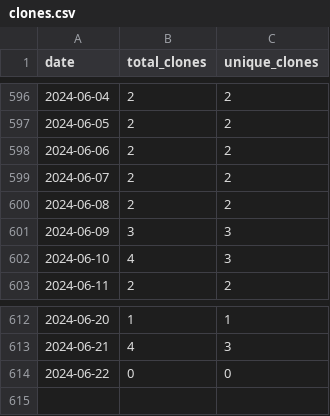
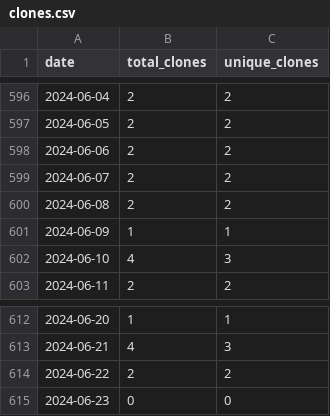
Before and after one commit to merrymitch/COMP2210, a CSV file: .traffic/clones.csv, drawn as a sheet; only a part is shown, gaps mark what is left out.

Commit message:
Updating repository traffic

```diff
--- a/.traffic/clones.csv
+++ b/.traffic/clones.csv
@@ -600,3 +600,3 @@ date,total_clones,unique_clones
 2024-06-08,2,2
-2024-06-09,3,3
+2024-06-09,1,1
 2024-06-10,4,3
@@ -613,2 +613,3 @@ date,total_clones,unique_clones
 2024-06-21,4,3
-2024-06-22,0,0
+2024-06-22,2,2
+2024-06-23,0,0
```
Also changed, not shown: .traffic/views.csv, 3 other files.
